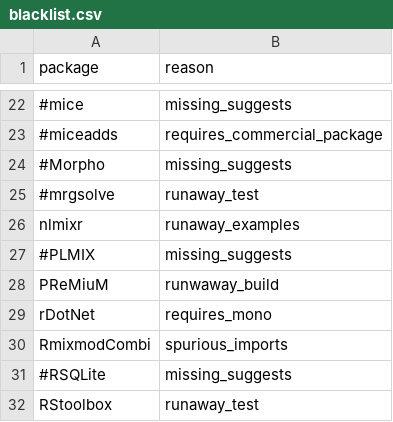
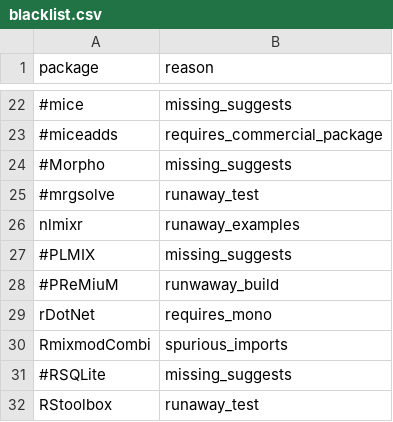
Before and after one commit to RcppCore/rcpp-logs, a CSV file: data/blacklist.csv, drawn as a sheet; only a part is shown, gaps mark what is left out.

Commit message:
readmit PReMiuM

```diff
--- a/data/blacklist.csv
+++ b/data/blacklist.csv
@@ -27,3 +27,3 @@ nlmixr,runaway_examples
 #PLMIX,missing_suggests
-PReMiuM,runwaway_build
+#PReMiuM,runwaway_build
 rDotNet,requires_mono
```
